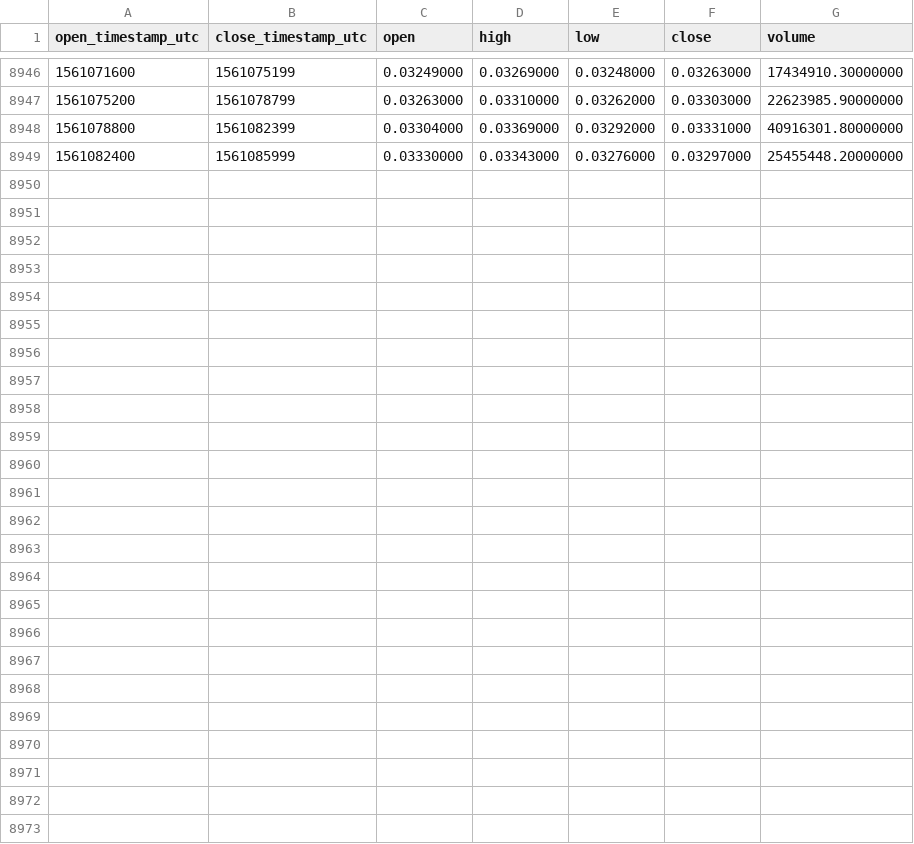
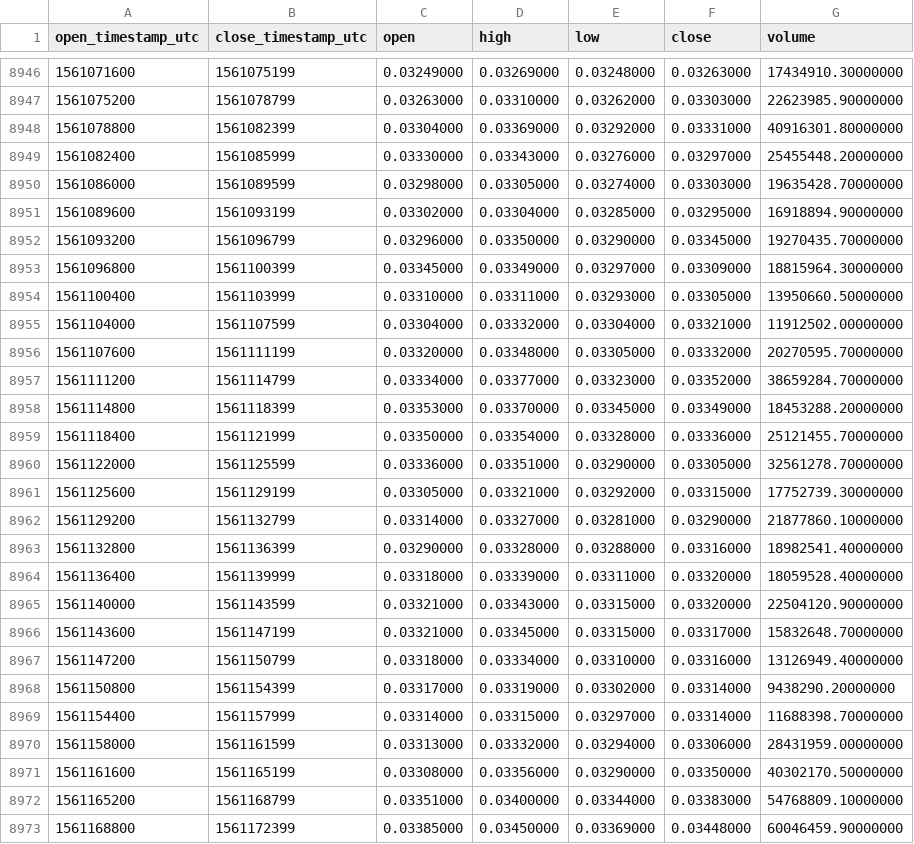
Before and after one commit to cryptobigbro/binance-TRXUSDT, a CSV file: binance-TRXUSDT-1h.csv, drawn as a sheet; only a part is shown, gaps mark what is left out.

Commit message:
Update OHLCV data.

```diff
--- a/binance-TRXUSDT-1h.csv
+++ b/binance-TRXUSDT-1h.csv
@@ -8949 +8949,25 @@ open_timestamp_utc,close_timestamp_utc,open,high,low,close,volume
 1561082400,1561085999,0.03330000,0.03343000,0.03276000,0.03297000,25455448.20000000
+1561086000,1561089599,0.03298000,0.03305000,0.03274000,0.03303000,19635428.70000000
+1561089600,1561093199,0.03302000,0.03304000,0.03285000,0.03295000,16918894.90000000
+1561093200,1561096799,0.03296000,0.03350000,0.03290000,0.03345000,19270435.70000000
+1561096800,1561100399,0.03345000,0.03349000,0.03297000,0.03309000,18815964.30000000
+1561100400,1561103999,0.03310000,0.03311000,0.03293000,0.03305000,13950660.50000000
+1561104000,1561107599,0.03304000,0.03332000,0.03304000,0.03321000,11912502.00000000
+1561107600,1561111199,0.03320000,0.03348000,0.03305000,0.03332000,20270595.70000000
+1561111200,1561114799,0.03334000,0.03377000,0.03323000,0.03352000,38659284.70000000
+1561114800,1561118399,0.03353000,0.03370000,0.03345000,0.03349000,18453288.20000000
+1561118400,1561121999,0.03350000,0.03354000,0.03328000,0.03336000,25121455.70000000
+1561122000,1561125599,0.03336000,0.03351000,0.03290000,0.03305000,32561278.70000000
+1561125600,1561129199,0.03305000,0.03321000,0.03292000,0.03315000,17752739.30000000
+1561129200,1561132799,0.03314000,0.03327000,0.03281000,0.03290000,21877860.10000000
+1561132800,1561136399,0.03290000,0.03328000,0.03288000,0.03316000,18982541.40000000
+1561136400,1561139999,0.03318000,0.03339000,0.03311000,0.03320000,18059528.40000000
+1561140000,1561143599,0.03321000,0.03343000,0.03315000,0.03320000,22504120.90000000
+1561143600,1561147199,0.03321000,0.03345000,0.03315000,0.03317000,15832648.70000000
+1561147200,1561150799,0.03318000,0.03334000,0.03310000,0.03316000,13126949.40000000
+1561150800,1561154399,0.03317000,0.03319000,0.03302000,0.03314000,9438290.20000000
+1561154400,1561157999,0.03314000,0.03315000,0.03297000,0.03314000,11688398.70000000
+1561158000,1561161599,0.03313000,0.03332000,0.03294000,0.03306000,28431959.00000000
+1561161600,1561165199,0.03308000,0.03356000,0.03290000,0.03350000,40302170.50000000
+1561165200,1561168799,0.03351000,0.03400000,0.03344000,0.03383000,54768809.10000000
+1561168800,1561172399,0.03385000,0.03450000,0.03369000,0.03448000,60046459.90000000
```
Also changed, not shown: binance-TRXUSDT-1d.csv.
